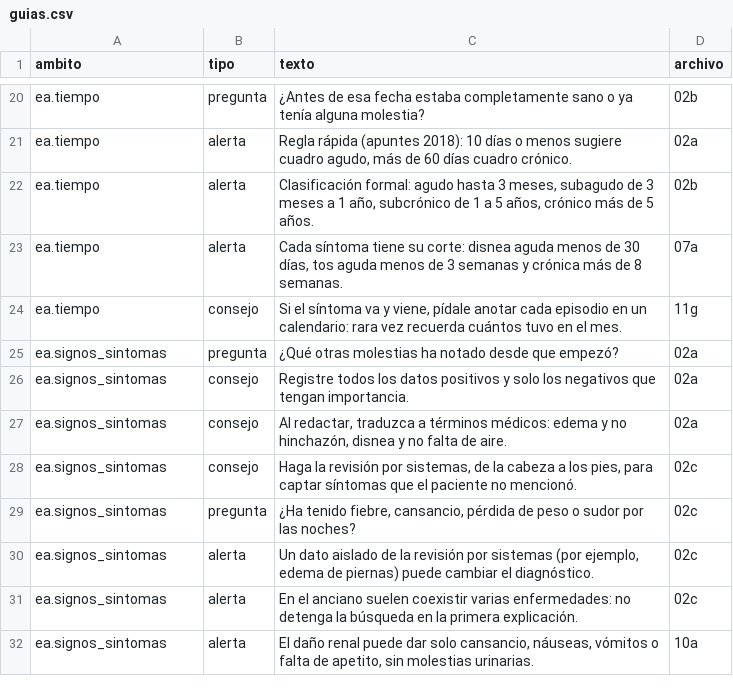
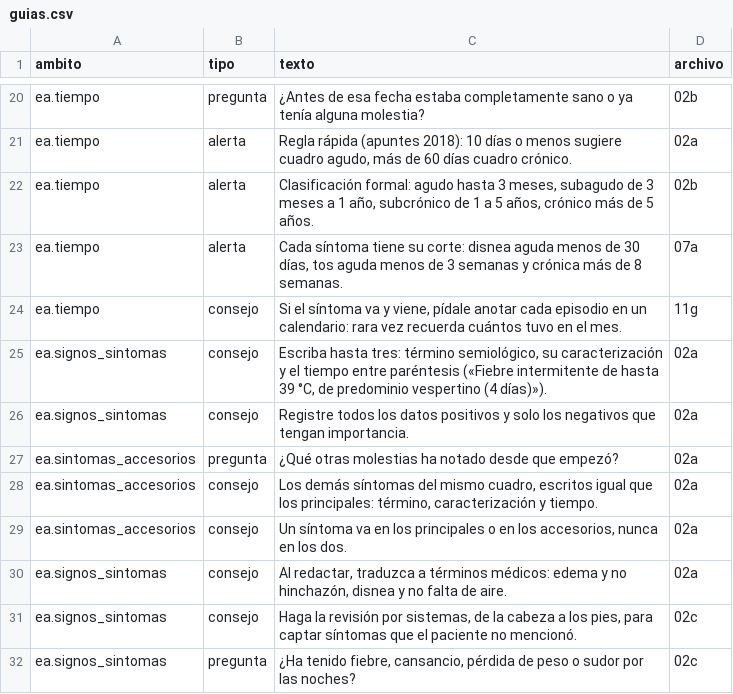
Before and after one commit to Canazachyub/hc-una-puno, a CSV file: seed/guias.csv, drawn as a sheet; only a part is shown, gaps mark what is left out; the shorter side is filled out with more unchanged rows.

```diff
--- a/seed/guias.csv
+++ b/seed/guias.csv
@@ -24,4 +24,7 @@ ea.tiempo,alerta,"Cada síntoma tiene su corte: disnea aguda menos de 30 días,
 ea.tiempo,consejo,"Si el síntoma va y viene, pídale anotar cada episodio en un calendario: rara vez recuerda cuántos tuvo en el mes.",11g
-ea.signos_sintomas,pregunta,¿Qué otras molestias ha notado desde que empezó?,02a
+ea.signos_sintomas,consejo,"Escriba hasta tres: término semiológico, su caracterización y el tiempo entre paréntesis («Fiebre intermitente de hasta 39 °C, de predominio vespertino (4 días)»).",02a
 ea.signos_sintomas,consejo,Registre todos los datos positivos y solo los negativos que tengan importancia.,02a
+ea.sintomas_accesorios,pregunta,¿Qué otras molestias ha notado desde que empezó?,02a
+ea.sintomas_accesorios,consejo,"Los demás síntomas del mismo cuadro, escritos igual que los principales: término, caracterización y tiempo.",02a
+ea.sintomas_accesorios,consejo,"Un síntoma va en los principales o en los accesorios, nunca en los dos.",02a
 ea.signos_sintomas,consejo,"Al redactar, traduzca a términos médicos: edema y no hinchazón, disnea y no falta de aire.",02a
```
Also changed, not shown: seed/esquema-ochoa.csv, seed/esquema.csv, 7 other files.
